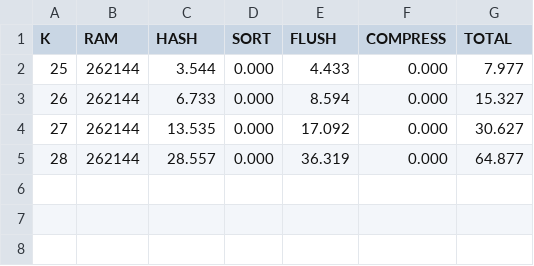
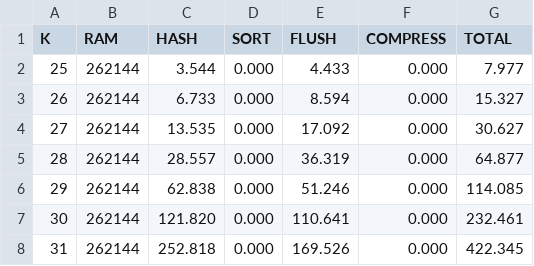
Before and after one commit to iraicu/vault, a CSV file: data/epycbox/log-C0-HDD.csv, drawn as a sheet.

```diff
--- a/data/epycbox/log-C0-HDD.csv
+++ b/data/epycbox/log-C0-HDD.csv
@@ -5 +5,4 @@ K,RAM,HASH,SORT,FLUSH,COMPRESS,TOTAL
 28,262144,28.557,0.000,36.319,0.000,64.877
+29,262144,62.838,0.000,51.246,0.000,114.085
+30,262144,121.820,0.000,110.641,0.000,232.461
+31,262144,252.818,0.000,169.526,0.000,422.345
```
Also changed, not shown: 1 other file.
